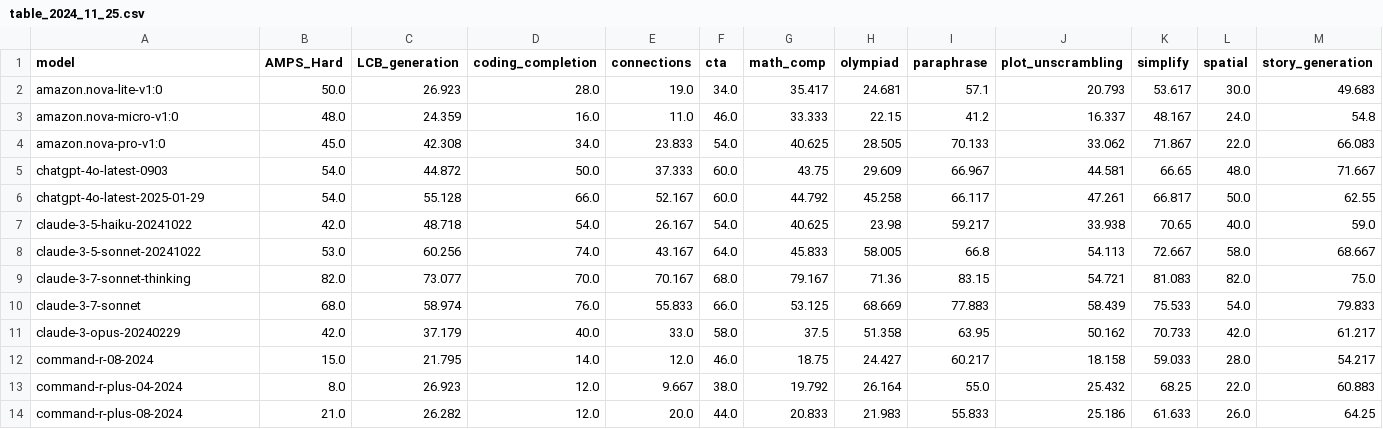
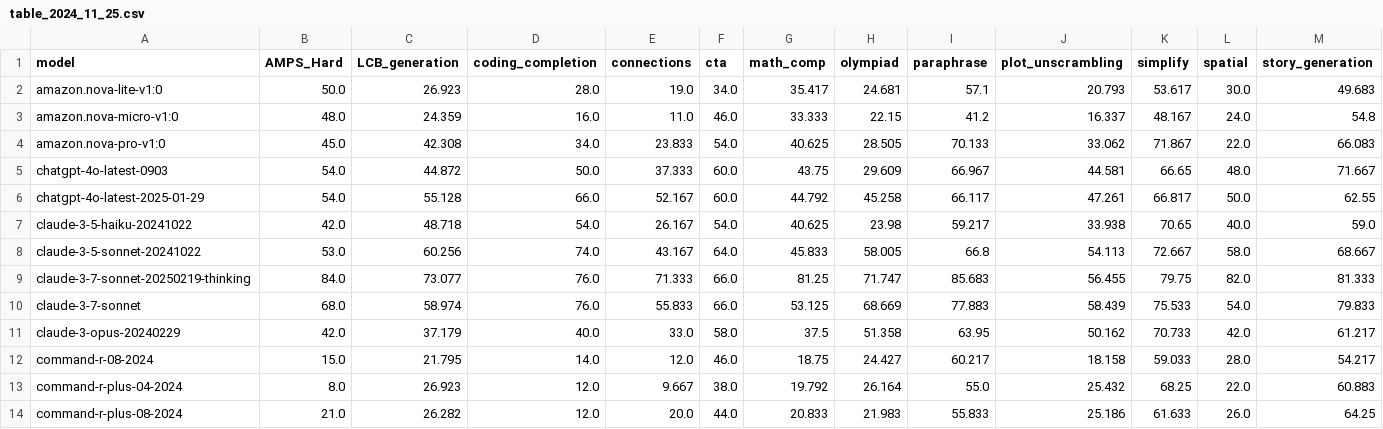
Before and after one commit to LiveBench/livebench.github.io, a CSV file: table_2024_11_25.csv, drawn as a sheet; only a part is shown; removed rows and columns are numbered as before the commit, all else as after; rows hold the shown columns only; the diff names each change by its address in the sheet, - before the commit and + after, or states it on an @@ line.

Commit message:
Updates

```diff
--- a/table_2024_11_25.csv
+++ b/table_2024_11_25.csv
-row 9: claude-3-7-sonnet-thinking | 82.0 | 73.077 | 70.0 | 70.167 | 68.0 | 79.167 | 71.36 | 83.15 | 54.721 | 81.083 | 82.0 | 75.0
+row 9: claude-3-7-sonnet-20250219-thinking | 84.0 | 73.077 | 76.0 | 71.333 | 66.0 | 81.25 | 71.747 | 85.683 | 56.455 | 79.75 | 82.0 | 81.333
```
